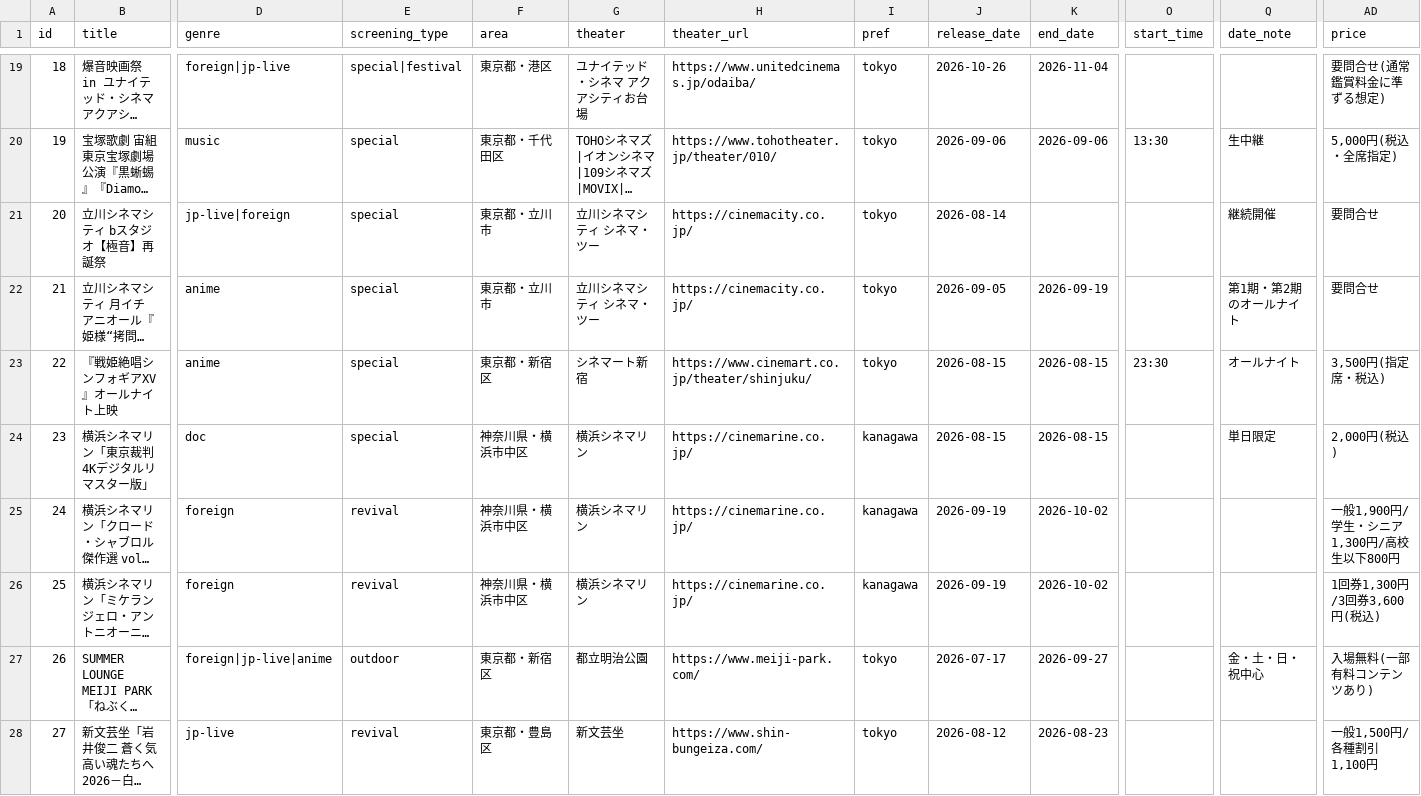
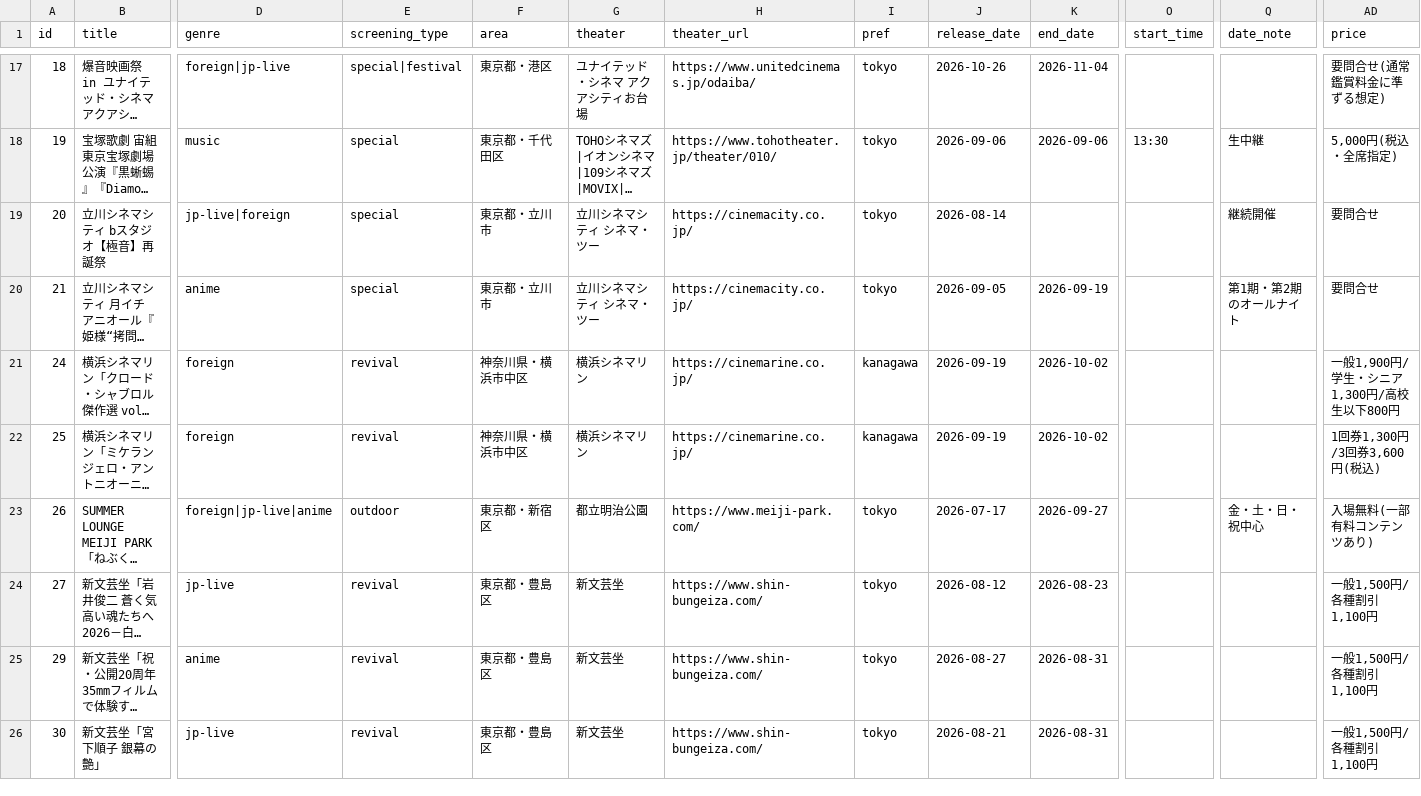
Before and after one commit to the-ready/player-one, a CSV file: data/movies.csv, drawn as a sheet; only a part is shown, gaps mark what is left out; the shorter side is filled out with more unchanged rows; long unchanged cells end in …; rows hold the shown columns only; the diff covers the shown part only; the diff names each change by its address in the sheet, - before the commit and + after, or states it on an @@ line.

```diff
--- a/data/movies.csv
+++ b/data/movies.csv
-row 23: 22 | 『戦姫絶唱シンフォギアXV』オールナイト上映 | anime | special | 東京都・新宿区 | シネマート新宿 | https://www.cinemart.co.jp/theater/shinjuku/ | tokyo | 2026-08-15 | 2026-08-15 | 23:30 | オールナイト | 3,500円(指定席・税込)
-row 24: 23 | 横浜シネマリン「東京裁判 4Kデジタルリマスター版」 | doc | special | 神奈川県・横浜市中区 | 横浜シネマリン | https://cinemarine.co.jp/ | kanagawa | 2026-08-15 | 2026-08-15 |  | 単日限定 | 2,000円(税込)
```
Also changed, not shown: 5 removed rows elsewhere in this file, 31 other files.
